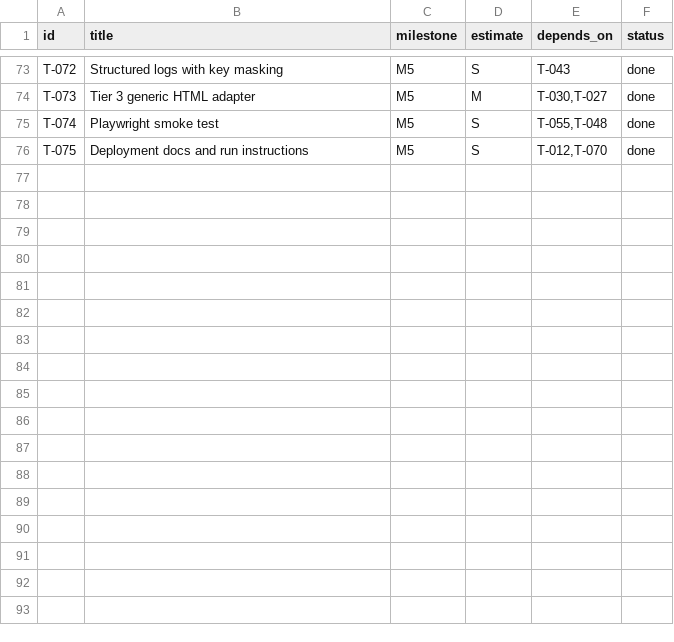
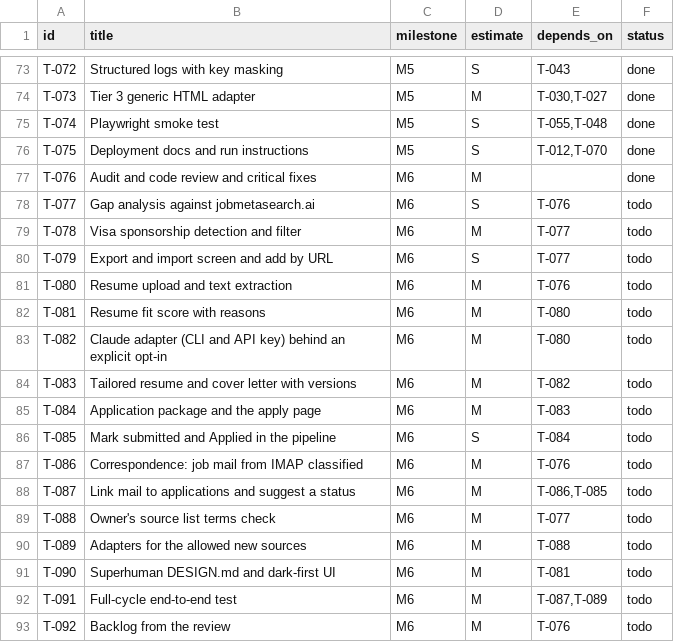
Before and after one commit to jmarkuz/vacancy-tracker, a CSV file: tasks.csv, drawn as a sheet; only a part is shown, gaps mark what is left out.

```diff
--- a/tasks.csv
+++ b/tasks.csv
@@ -76 +76,18 @@ T-074,Playwright smoke test,M5,S,"T-055,T-048",done
 T-075,Deployment docs and run instructions,M5,S,"T-012,T-070",done
+T-076,Audit and code review and critical fixes,M6,M,,done
+T-077,Gap analysis against jobmetasearch.ai,M6,S,T-076,todo
+T-078,Visa sponsorship detection and filter,M6,M,T-077,todo
+T-079,Export and import screen and add by URL,M6,S,T-077,todo
+T-080,Resume upload and text extraction,M6,M,T-076,todo
+T-081,Resume fit score with reasons,M6,M,T-080,todo
+T-082,Claude adapter (CLI and API key) behind an explicit opt-in,M6,M,T-080,todo
+T-083,Tailored resume and cover letter with versions,M6,M,T-082,todo
+T-084,Application package and the apply page,M6,M,T-083,todo
+T-085,Mark submitted and Applied in the pipeline,M6,S,T-084,todo
+T-086,Correspondence: job mail from IMAP classified,M6,M,T-076,todo
+T-087,Link mail to applications and suggest a status,M6,M,"T-086,T-085",todo
+T-088,Owner's source list terms check,M6,M,T-077,todo
+T-089,Adapters for the allowed new sources,M6,M,T-088,todo
+T-090,Superhuman DESIGN.md and dark-first UI,M6,M,T-081,todo
+T-091,Full-cycle end-to-end test,M6,M,"T-087,T-089",todo
+T-092,Backlog from the review,M6,M,T-076,todo
```
Also changed, not shown: 42 other files.
